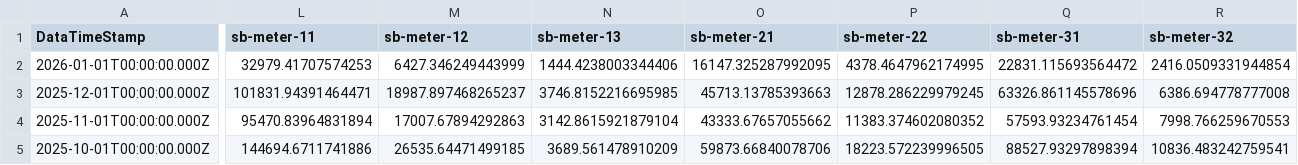
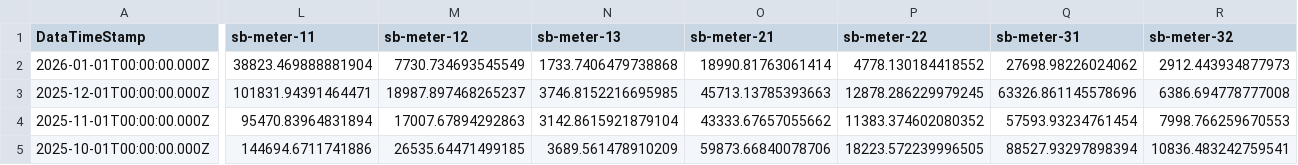
Before and after one commit to homesin/pwr, a CSV file: output.csv, drawn as a sheet; only a part is shown, gaps mark what is left out; the diff covers the shown part only; the diff names each change by its address in the sheet, - before the commit and + after, or states it on an @@ line.

Commit message:
202601180200

```diff
--- a/output.csv
+++ b/output.csv
-L2 (sb-meter-11): 32979.41707574253
+L2 (sb-meter-11): 38823.469888881904
-M2 (sb-meter-12): 6427.346249443999
+M2 (sb-meter-12): 7730.734693545549
-N2 (sb-meter-13): 1444.4238003344406
+N2 (sb-meter-13): 1733.7406479738868
-O2 (sb-meter-21): 16147.325287992095
+O2 (sb-meter-21): 18990.81763061414
-P2 (sb-meter-22): 4378.4647962174995
+P2 (sb-meter-22): 4778.130184418552
-Q2 (sb-meter-31): 22831.115693564472
+Q2 (sb-meter-31): 27698.98226024062
-R2 (sb-meter-32): 2416.0509331944854
+R2 (sb-meter-32): 2912.443934877973
```
Also changed, not shown: 78 edited cells elsewhere in this file.
